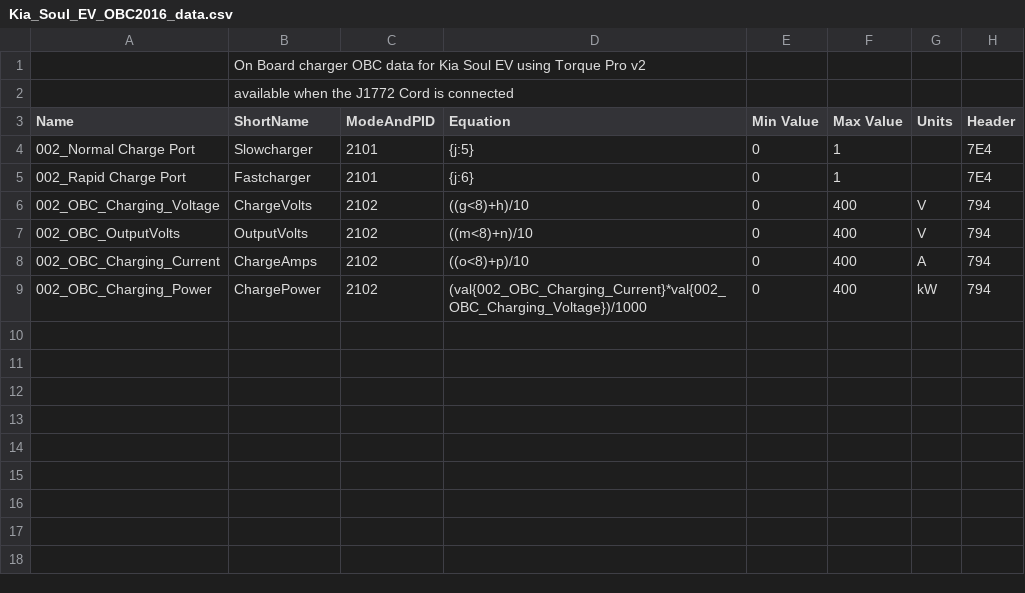
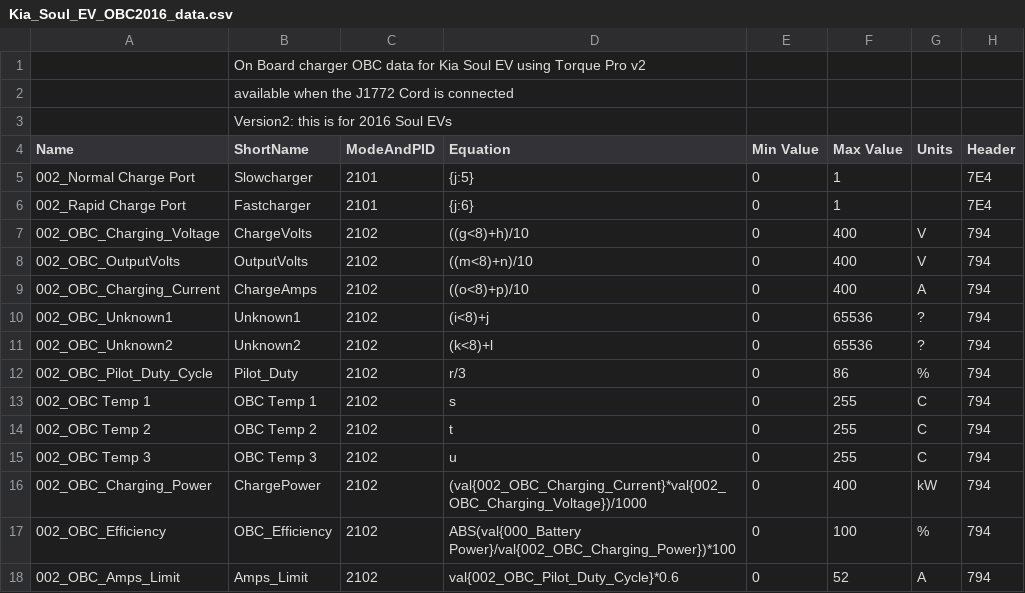
Before and after one commit to JejuSoul/OBD-PIDs-for-HKMC-EVs, a CSV file: Soul EV/Kia_Soul_EV_OBC2016_data.csv, drawn as a sheet; the diff names each change by its address in the sheet, - before the commit and + after, or states it on an @@ line.

```diff
--- a/Soul EV/Kia_Soul_EV_OBC2016_data.csv
+++ b/Soul EV/Kia_Soul_EV_OBC2016_data.csv
+row 3:  | Version2: this is for 2016 Soul EVs
+row 10: 002_OBC_Unknown1 | Unknown1 | 2102 | (i<8)+j | 0 | 65536 | ? | 794
+row 11: 002_OBC_Unknown2 | Unknown2 | 2102 | (k<8)+l | 0 | 65536 | ? | 794
+row 12: 002_OBC_Pilot_Duty_Cycle | Pilot_Duty | 2102 | r/3 | 0 | 86 | % | 794
+row 13: 002_OBC Temp 1 | OBC Temp 1 | 2102 | s | 0 | 255 | C | 794
+row 14: 002_OBC Temp 2 | OBC Temp 2 | 2102 | t | 0 | 255 | C | 794
+row 15: 002_OBC Temp 3 | OBC Temp 3 | 2102 | u | 0 | 255 | C | 794
+row 17: 002_OBC_Efficiency | OBC_Efficiency | 2102 | ABS(val{000_Battery Power}/val{002_OBC_Charging_Power})*100 | 0 | 100 | % | 794
+row 18: 002_OBC_Amps_Limit | Amps_Limit | 2102 | val{002_OBC_Pilot_Duty_Cycle}*0.6 | 0 | 52 | A | 794
```
Also changed, not shown: Soul EV/Kia_Soul_EV_OBC2015_data.csv, 2 other files.
